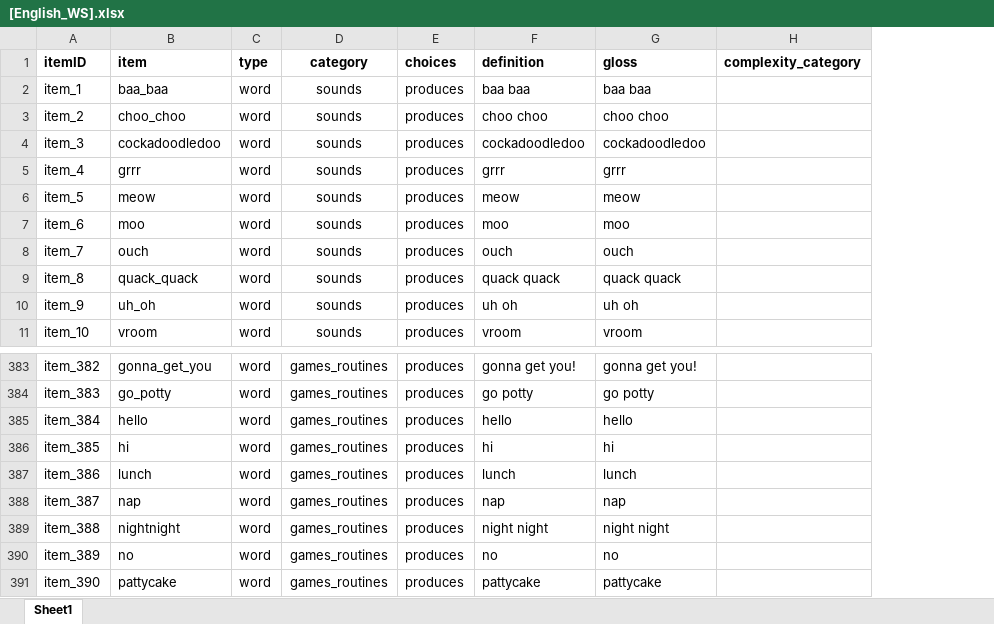
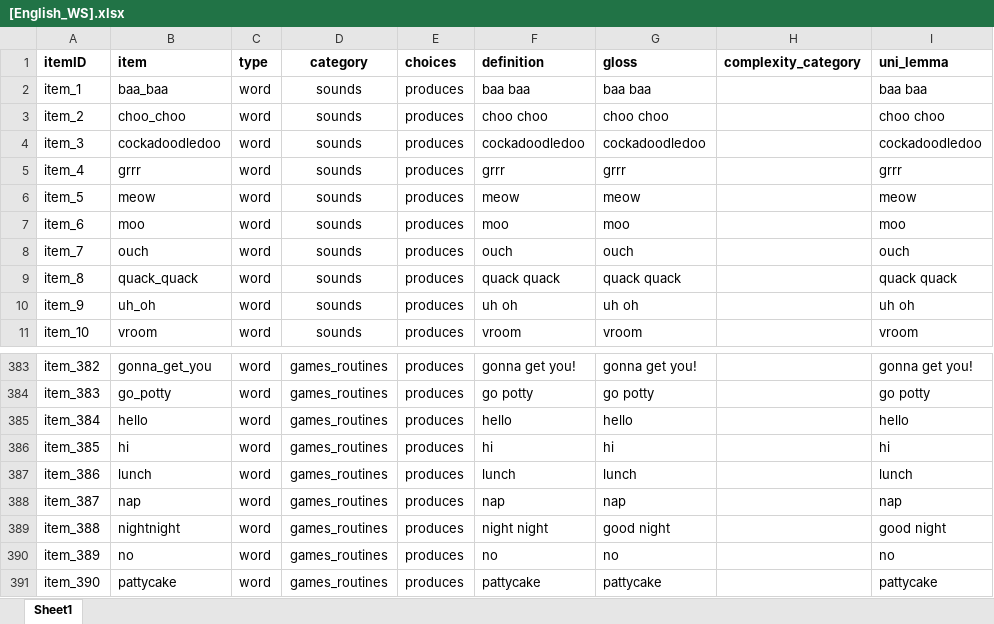
Before and after one commit to langcog/wordbank, an Excel workbook: raw_data/English_WS/[English_WS].xlsx, sheet Sheet1, drawn as a sheet; only a part is shown, gaps mark what is left out; values as stored, in another font and other column widths than the file's, no borders; the diff names each change by its address in the sheet, - before the commit and + after, or states it on an @@ line.

Commit message:
english unilemma fixes

```diff
--- a/raw_data/English_WS/[English_WS].xlsx (sheet Sheet1)
+++ b/raw_data/English_WS/[English_WS].xlsx (sheet Sheet1)
+column I (uni_lemma), rows 2-11: baa baa | choo choo | cockadoodledoo | grrr | meow | moo | ouch | quack quack | uh oh | vroom; rows 383-391: gonna get you! | go potty | hello | hi | lunch | nap | good night | no | pattycake
-G389 (gloss): night night
+G389 (gloss): good night
```
